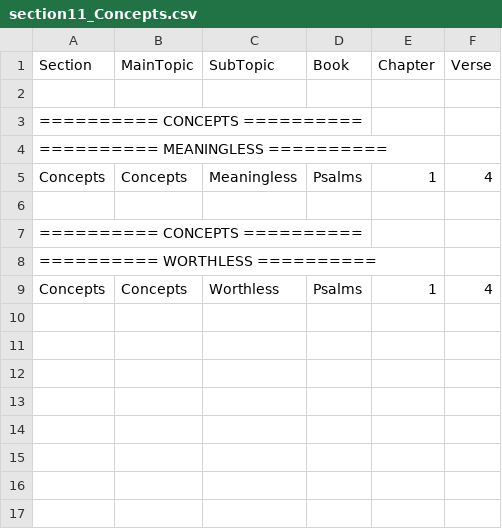
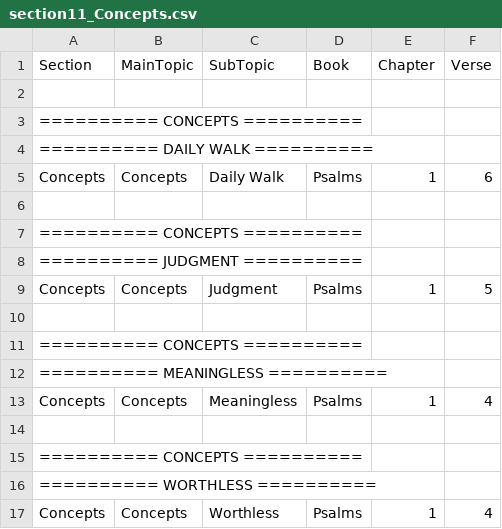
Before and after one commit to Twiggins12/BibleBlossoms, a CSV file: data/sections/section11_Concepts.csv, drawn as a sheet; the diff names each change by its address in the sheet, - before the commit and + after, or states it on an @@ line.

Commit message:
Update section11_Concepts.csv

```diff
--- a/data/sections/section11_Concepts.csv
+++ b/data/sections/section11_Concepts.csv
+row 4: ========== DAILY WALK ==========
+row 5: Concepts | Concepts | Daily Walk | Psalms | 1 | 6
+row 6: (empty)
+row 7: ========== CONCEPTS ==========
+row 8: ========== JUDGMENT ==========
+row 9: Concepts | Concepts | Judgment | Psalms | 1 | 5
+row 10: (empty)
+row 11: ========== CONCEPTS ==========
```
